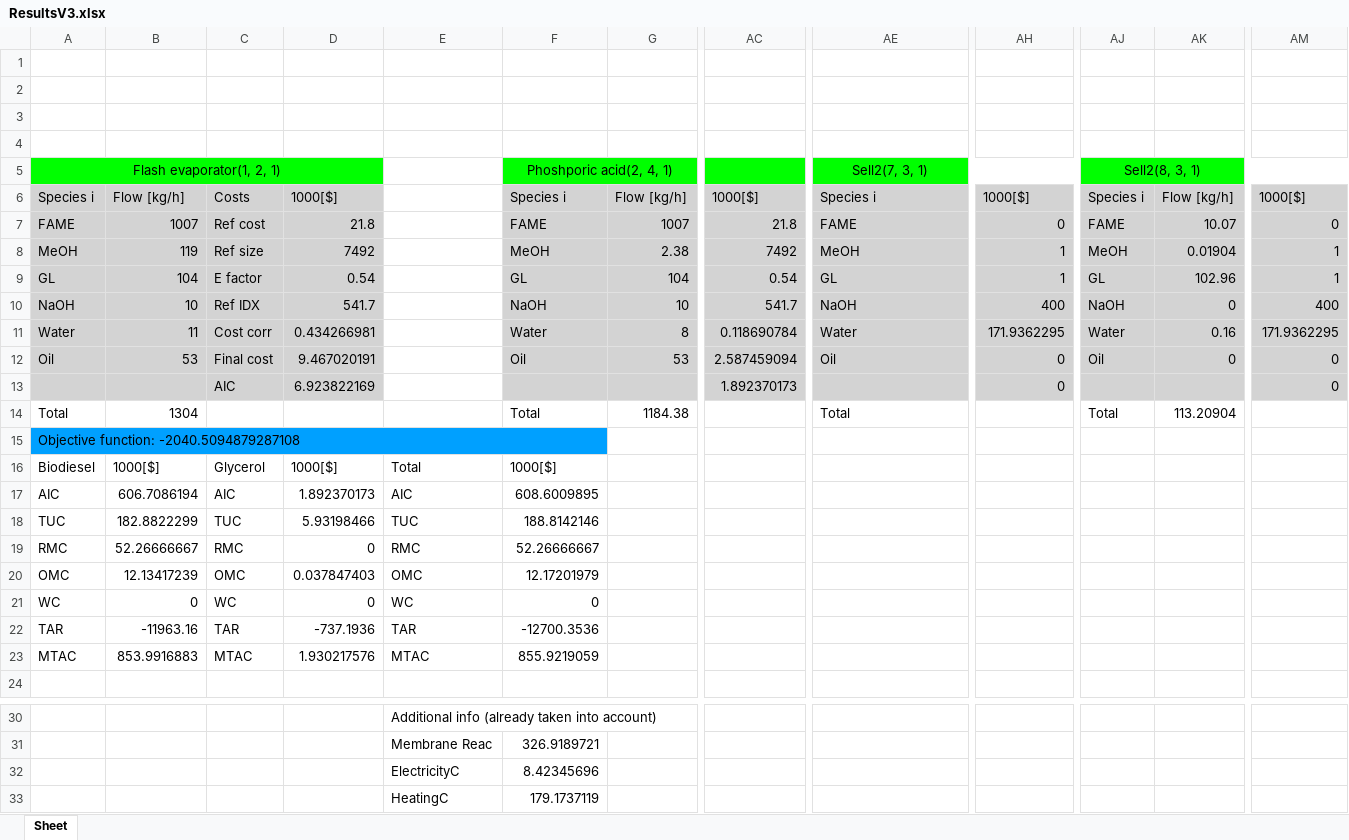
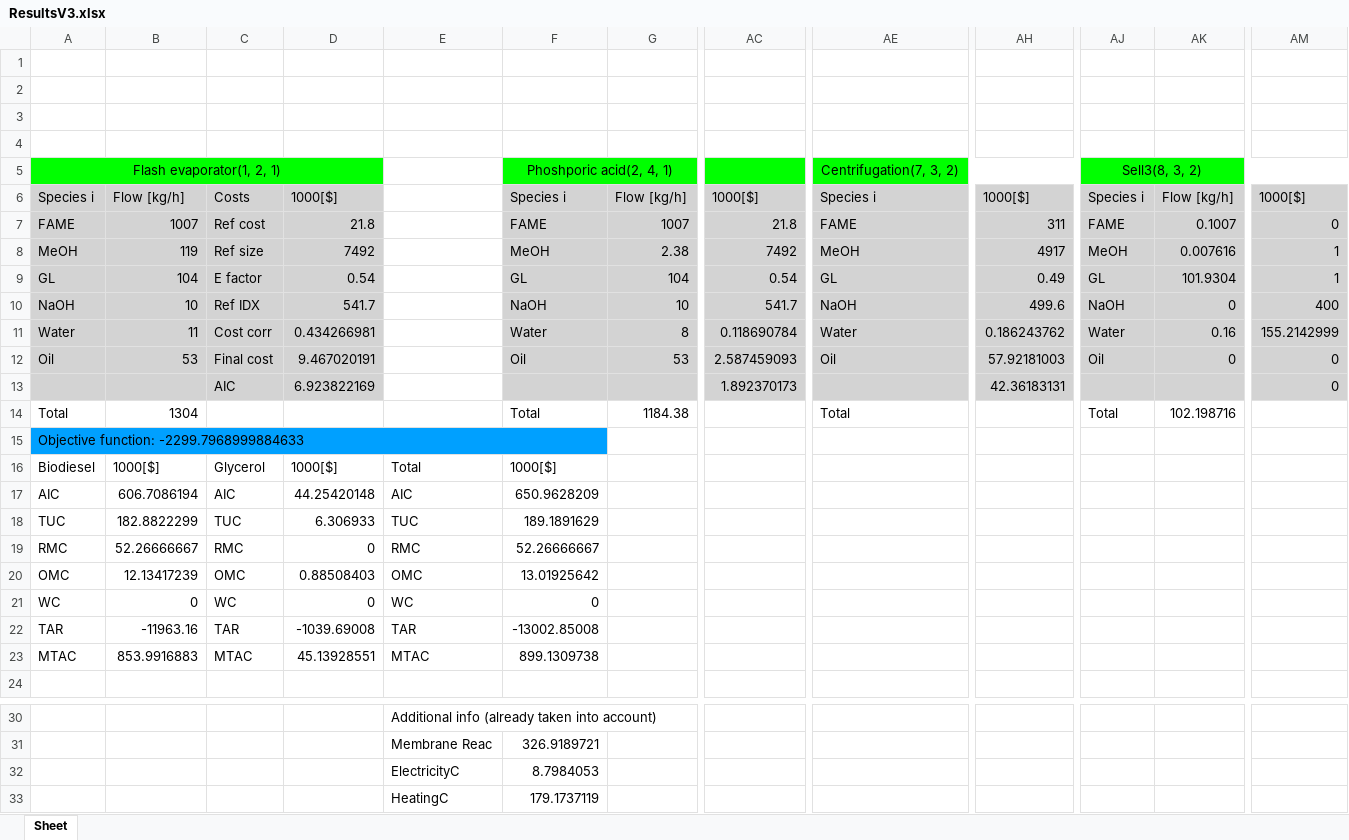
Before and after one commit to VincentReurslag/Superstructure_github, an Excel workbook: ResultsV3.xlsx, sheet Sheet, drawn as a sheet; only a part is shown, gaps mark what is left out; values as stored, in another font and other column widths than the file's, no borders; the diff names each change by its address in the sheet, - before the commit and + after, or states it on an @@ line.

```diff
--- a/ResultsV3.xlsx (sheet Sheet)
+++ b/ResultsV3.xlsx (sheet Sheet)
-AE5: Sell2(7, 3, 1)
+AE5: Centrifugation(7, 3, 2)
-AJ5: Sell2(8, 3, 1)
+AJ5: Sell3(8, 3, 2)
-AH7: 0
+AH7: 311
-AK7: 10.07
+AK7: 0.1007
-AH8: 1
+AH8: 4917
-AK8: 0.01904
+AK8: 0.007616
-AH9: 1
+AH9: 0.49
-AK9: 102.96
+AK9: 101.9304
-AH10: 400
+AH10: 499.6
-AH11: 171.9362295
+AH11: 0.186243762
-AM11: 171.9362295
+AM11: 155.2142999
-AC12: 2.587459094
+AC12: 2.587459093
-AH12: 0
+AH12: 57.92181003
-AH13: 0
+AH13: 42.36183131
-AK14: 113.20904
+AK14: 102.198716
-A15: Objective function: -2040.5094879287108
+A15: Objective function: -2299.7968999884633
-D17: 1.892370173
+D17: 44.25420148
-F17: 608.6009895
+F17: 650.9628209
-D18: 5.93198466
+D18: 6.306933
-F18: 188.8142146
+F18: 189.1891629
-D20: 0.037847403
+D20: 0.88508403
-F20: 12.17201979
+F20: 13.01925642
-D22: -737.1936
+D22: -1039.69008
-F22: -12700.3536
+F22: -13002.85008
-D23: 1.930217576
+D23: 45.13928551
-F23: 855.9219059
+F23: 899.1309738
-F32: 8.42345696
+F32: 8.7984053
```
Also changed, not shown: SS_dataV_ANGlyc.xlsx.
